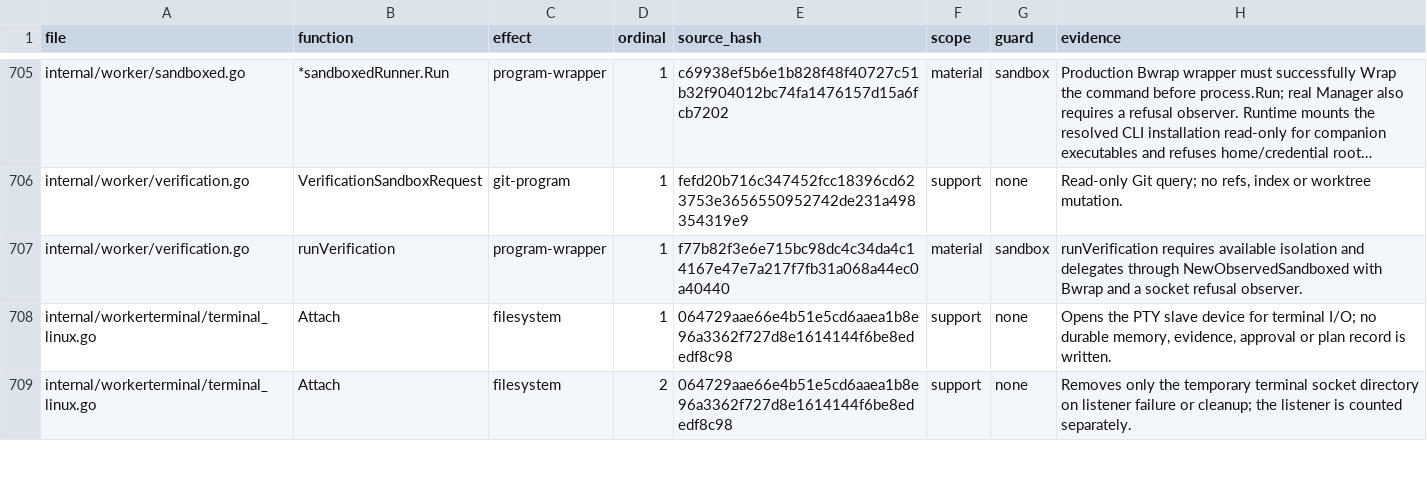
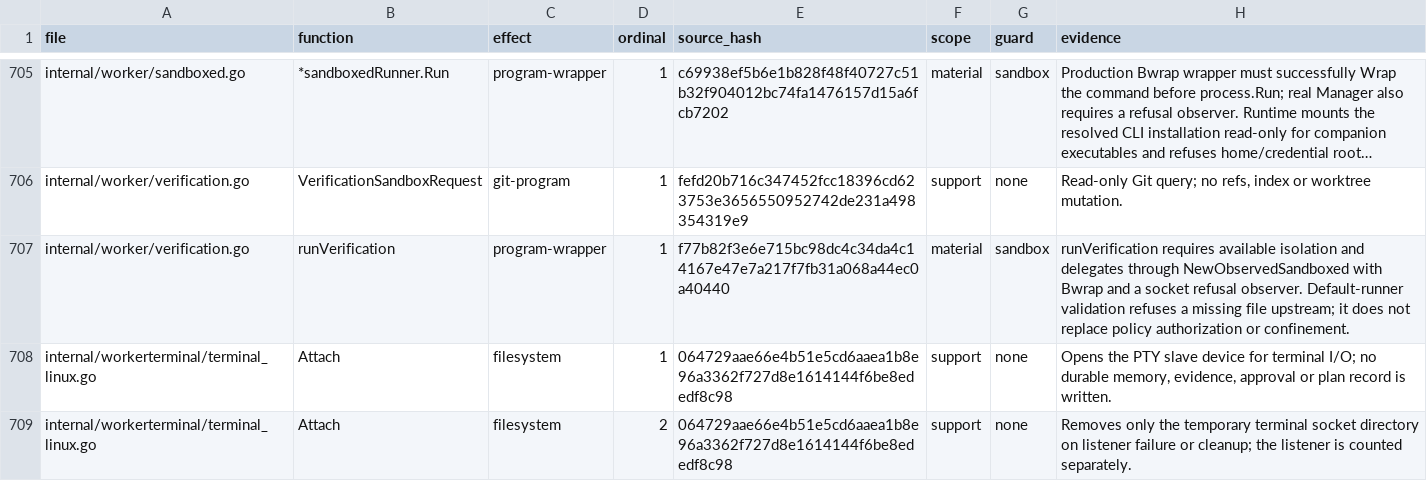
Before and after one commit to Zen1th53/marshal, a CSV file: tools/effect-inventory/sites.csv, drawn as a sheet; only a part is shown, gaps mark what is left out; long unchanged cells end in …; the diff names each change by its address in the sheet, - before the commit and + after, or states it on an @@ line.

Commit message:
fix(cli): --help everywhere without side effects; clearer verify and init
Every subcommand answers -h, --help and 'help <command>' with its usage
and exits 0 without acting. A trailing --json is honoured. verify names
the missing runner, and non-interactive init outside a repository fails
fast with a clear message.

```diff
--- a/tools/effect-inventory/sites.csv
+++ b/tools/effect-inventory/sites.csv
-H707 (evidence): …refusal observer.
+H707 (evidence): …refusal observer. Default-runner validation refuses a missing file upstream; it does not replace policy authorization or confinement.
```
Also changed, not shown: 8 other files.
